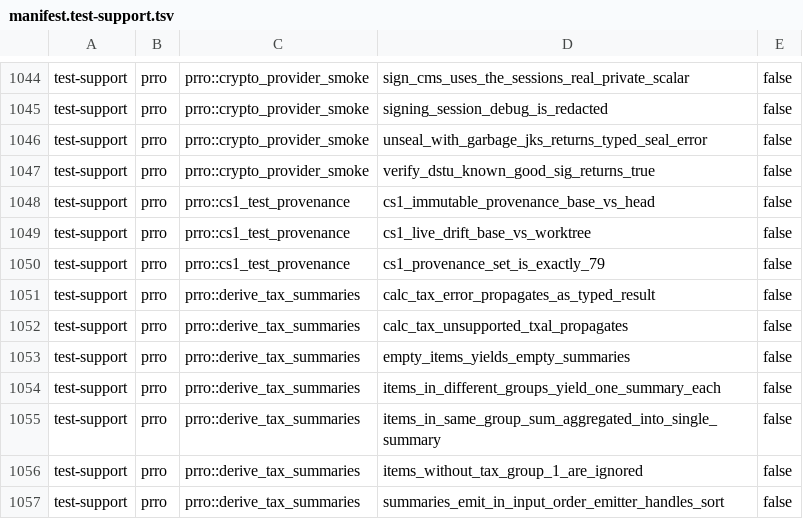
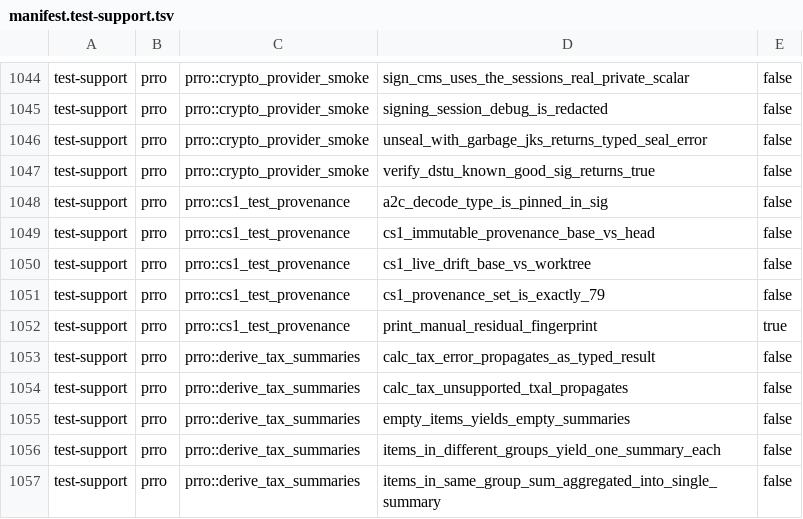
Before and after one commit to Setter1981/PRRO_GATE, a TSV file: docs/cs1r/inventory/manifest.test-support.tsv, drawn as a sheet; only a part is shown, gaps mark what is left out; the shorter side is filled out with more unchanged rows.

```diff
--- a/docs/cs1r/inventory/manifest.test-support.tsv
+++ b/docs/cs1r/inventory/manifest.test-support.tsv
@@ -1047,2 +1047,3 @@ test-support	prro	prro::crypto_provider_smoke	unseal_with_garbage_jks_returns_ty
 test-support	prro	prro::crypto_provider_smoke	verify_dstu_known_good_sig_returns_true	false
+test-support	prro	prro::cs1_test_provenance	a2c_decode_type_is_pinned_in_sig	false
 test-support	prro	prro::cs1_test_provenance	cs1_immutable_provenance_base_vs_head	false
@@ -1050,2 +1051,3 @@ test-support	prro	prro::cs1_test_provenance	cs1_live_drift_base_vs_worktree	fals
 test-support	prro	prro::cs1_test_provenance	cs1_provenance_set_is_exactly_79	false
+test-support	prro	prro::cs1_test_provenance	print_manual_residual_fingerprint	true
 test-support	prro	prro::derive_tax_summaries	calc_tax_error_propagates_as_typed_result	false
```
Also changed, not shown: docs/cs1r/inventory/manifest.live-dps.tsv, 3 other files.
